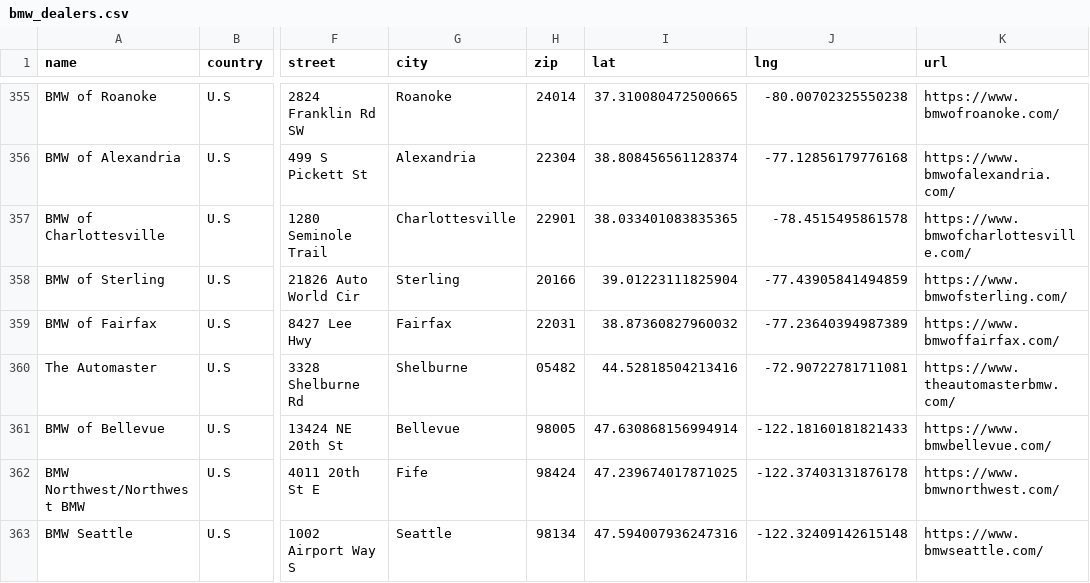
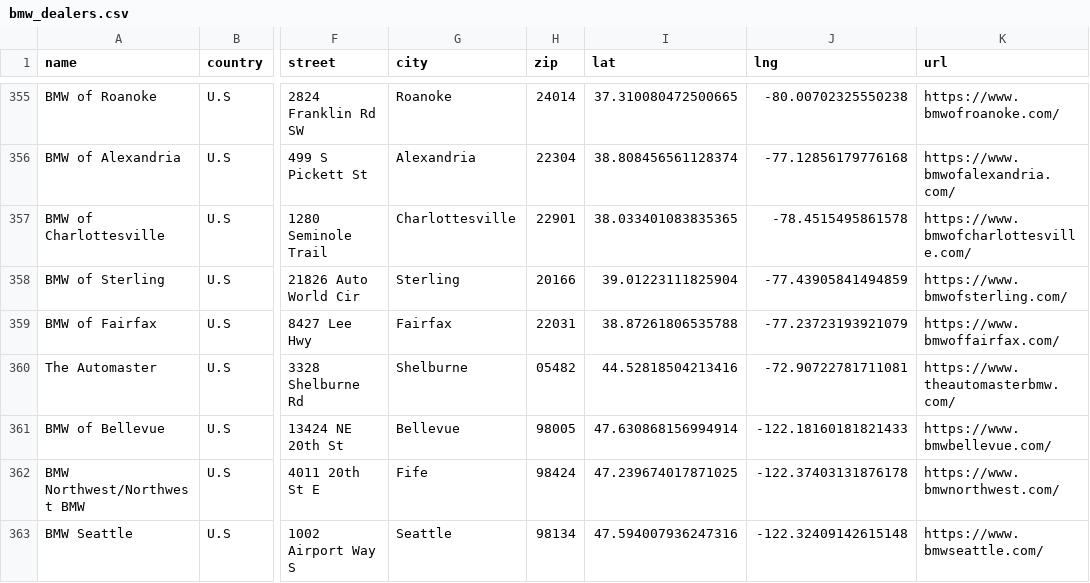
Before and after one commit to Sman19/DEALER-MAP, a CSV file: bmw_dealers.csv, drawn as a sheet; only a part is shown, gaps mark what is left out; the diff names each change by its address in the sheet, - before the commit and + after, or states it on an @@ line.

Commit message:
Update bmw_dealers.csv

```diff
--- a/bmw_dealers.csv
+++ b/bmw_dealers.csv
-I359 (lat): 38.87360827960032
+I359 (lat): 38.87261806535788
-J359 (lng): -77.23640394987389
+J359 (lng): -77.23723193921079
```
